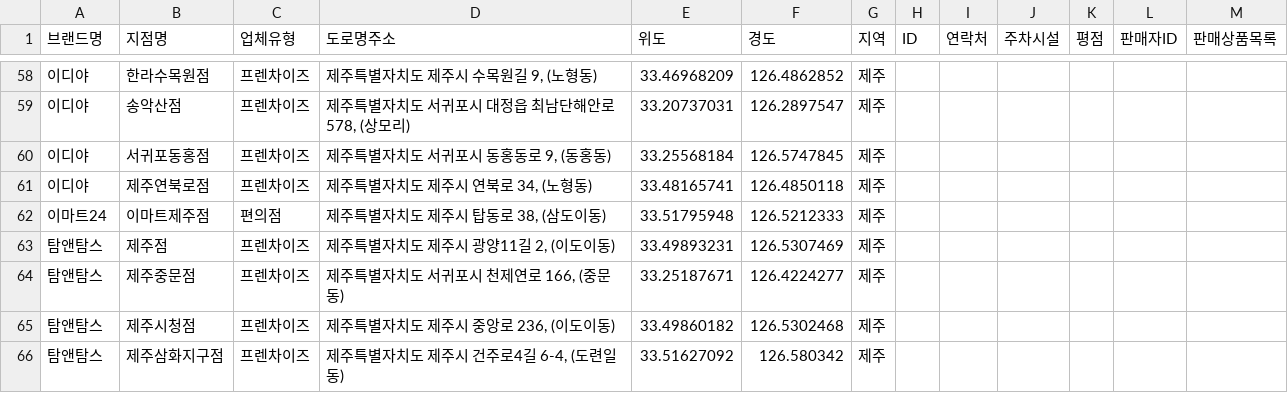
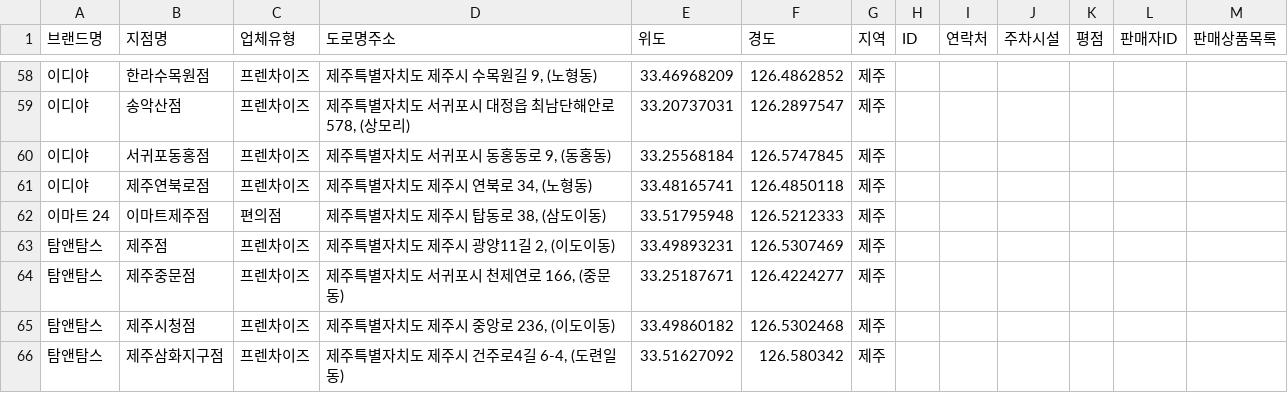
Before and after one commit to yeonsu1936/TIL, a CSV file: 1019/alpha_jeju_market.csv, drawn as a sheet; only a part is shown, gaps mark what is left out.

Commit message:
Update alpha_jeju_market.csv

```diff
--- a/1019/alpha_jeju_market.csv
+++ b/1019/alpha_jeju_market.csv
@@ -61,3 +61,3 @@
 이디야,제주연북로점,프렌차이즈,"제주특별자치도 제주시 연북로 34, (노형동)",33.48165741,126.4850118,제주,,,,,,
-이마트24,이마트제주점,편의점,"제주특별자치도 제주시 탑동로 38, (삼도이동)",33.51795948,126.5212333,제주,,,,,,
+이마트 24,이마트제주점,편의점,"제주특별자치도 제주시 탑동로 38, (삼도이동)",33.51795948,126.5212333,제주,,,,,,
 탐앤탐스,제주점,프렌차이즈,"제주특별자치도 제주시 광양11길 2, (이도이동)",33.49893231,126.5307469,제주,,,,,,
```
